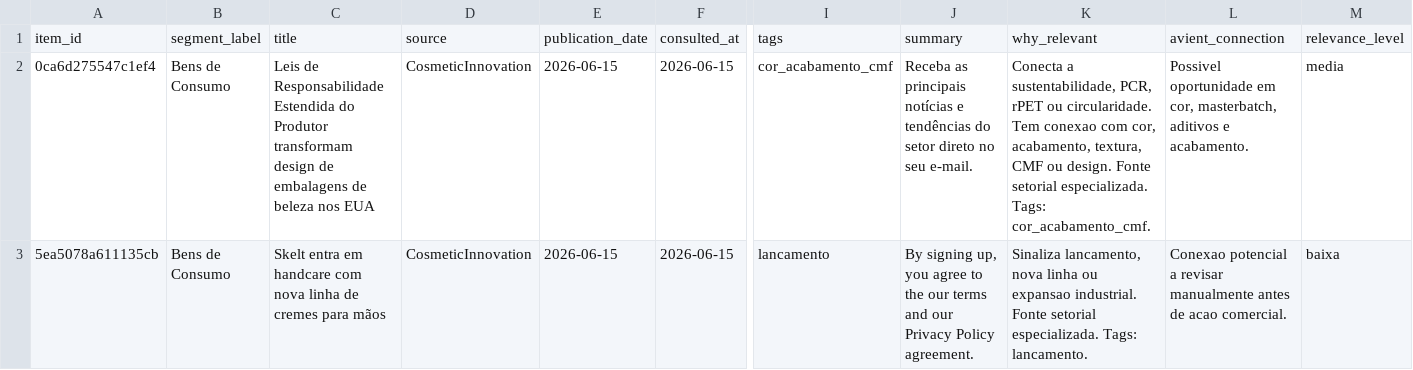
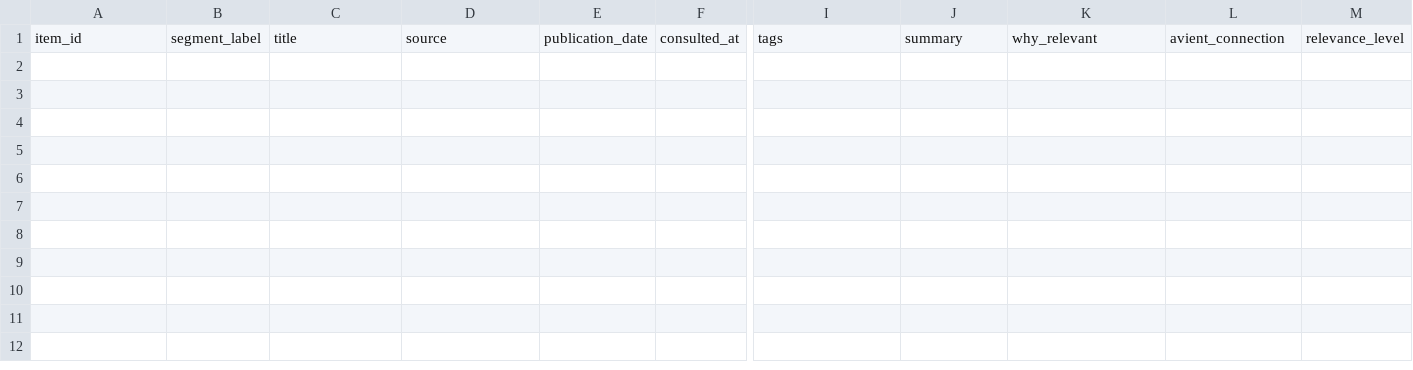
Before and after one commit to deiwesorloski2023-collab/Radar-de-mercados, a CSV file: dist/exports/dashboard2-latest.csv, drawn as a sheet; only a part is shown, gaps mark what is left out; rows hold the shown columns only; the diff covers the shown part only; the diff names each change by its address in the sheet, - before the commit and + after, or states it on an @@ line.

```diff
--- a/dist/exports/dashboard2-latest.csv
+++ b/dist/exports/dashboard2-latest.csv
-row 2: 0ca6d275547c1ef4 | Bens de Consumo | Leis de Responsabilidade Estendida do Produtor transformam design de embalagens de beleza nos EUA | CosmeticInnovation | 2026-06-15 | 2026-06-15 | cor_acabamento_cmf | Receba as principais notícias e tendências do setor direto no seu e-mail. | Conecta a sustentabilidade, PCR, rPET ou circularidade. Tem conexao com cor, acabamento, textura, CMF ou design. Fonte setorial especializada. Tags: cor_acabamento_cmf. | Possivel oportunidade em cor, masterbatch, aditivos e acabamento. | media
-row 3: 5ea5078a611135cb | Bens de Consumo | Skelt entra em handcare com nova linha de cremes para mãos | CosmeticInnovation | 2026-06-15 | 2026-06-15 | lancamento | By signing up, you agree to the our terms and our Privacy Policy agreement. | Sinaliza lancamento, nova linha ou expansao industrial. Fonte setorial especializada. Tags: lancamento. | Conexao potencial a revisar manualmente antes de acao comercial. | baixa
```
Also changed, not shown: 1 removed row elsewhere in this file, public/exports/dashboard2-latest.csv, 7 other files.
